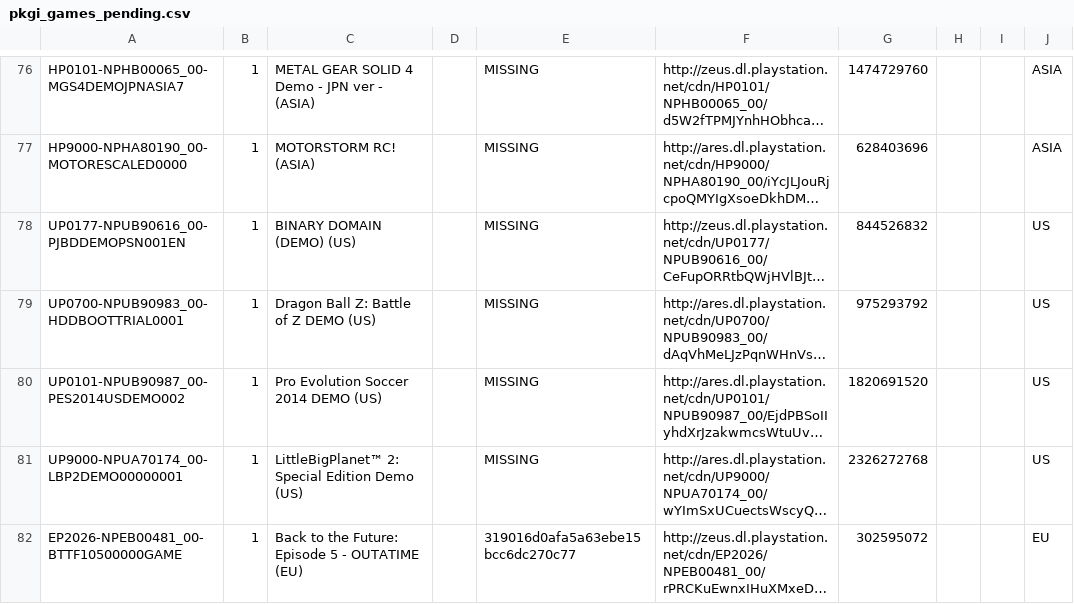
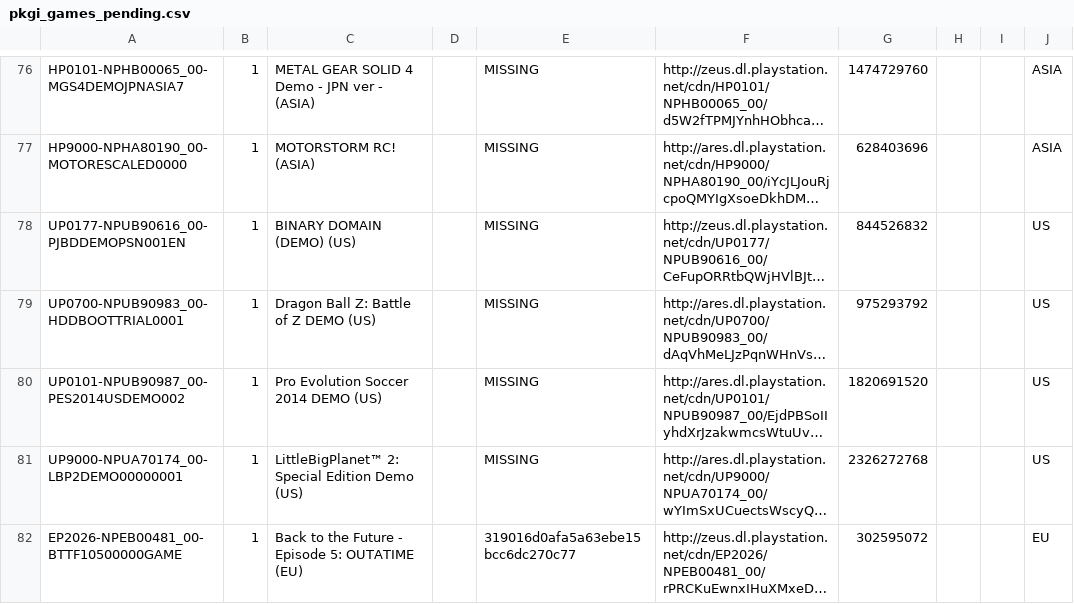
Before and after one commit to jy95/pkgi-ps3-nopaystation, a CSV file: output/pkgi_games_pending.csv, drawn as a sheet; only a part is shown, gaps mark what is left out; long unchanged cells end in …; the diff covers the shown part only; the diff names each change by its address in the sheet, - before the commit and + after, or states it on an @@ line.

```diff
--- a/output/pkgi_games_pending.csv
+++ b/output/pkgi_games_pending.csv
-C82: Back to the Future: Episode 5 - OUTATIME (EU)
+C82: Back to the Future - Episode 5: OUTATIME (EU)
```
Also changed, not shown: 1 added row and 1 edited cell elsewhere in this file, input/pending_PS3_GAMES.tsv, 3 other files.
